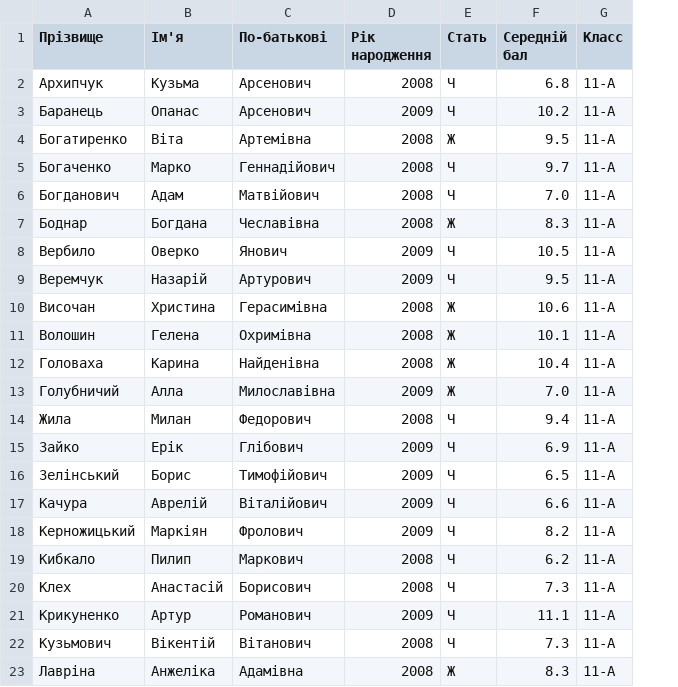
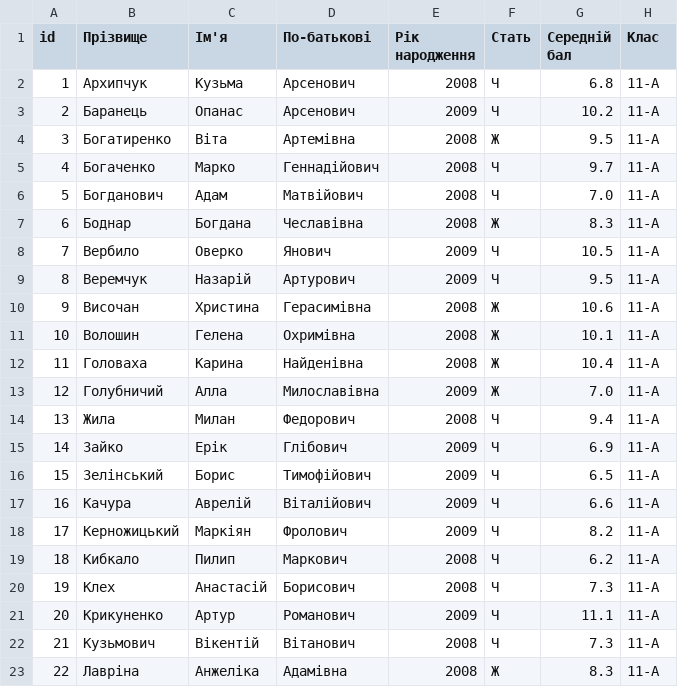
Before and after one commit to jjdev11/KNU_FREX_midterm_1, a CSV file: data/school.csv, drawn as a sheet; only a part is shown; addresses are those after the commit; the diff names each change by its address in the sheet, - before the commit and + after, or states it on an @@ line.

```diff
--- a/data/school.csv
+++ b/data/school.csv
+column A (id), rows 2-23: 1 | 2 | 3 | 4 | 5 | 6 | 7 | 8 | 9 | 10 | 11 | 12 | 13 | 14 | 15 | 16 | 17 | 18 | 19 | 20 | 21 | 22
-H1: Класс
+H1: Клас
-H19 (Клас): 11-A
+H19 (Клас): 11-А
```
Also changed, not shown: 3 other files.
